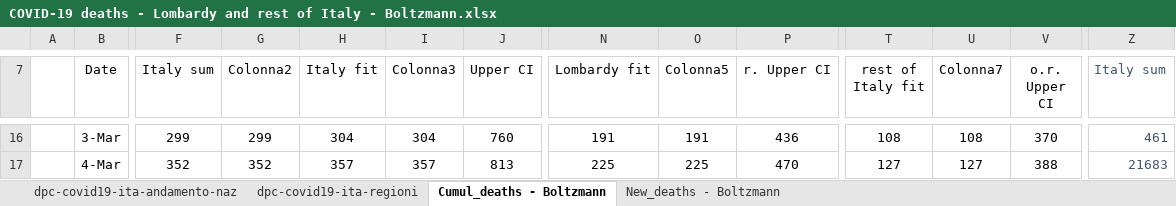
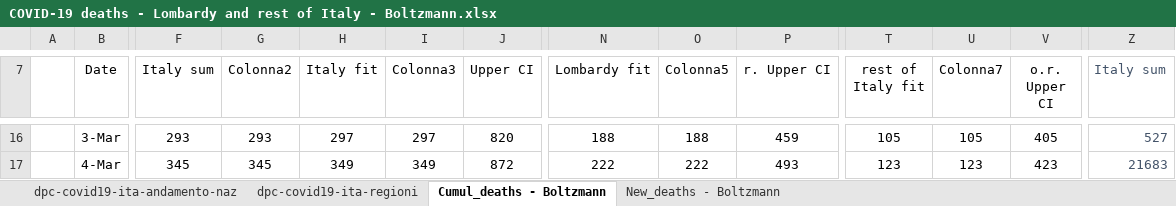
Before and after one commit to pfnali/Covid-19, an Excel workbook: COVID-19 deaths - Lombardy and rest of Italy - Boltzmann.xlsx, sheet Cumul_deaths - Boltzmann, drawn as a sheet; only a part is shown, gaps mark what is left out; values as stored, in another font and other column widths than the file's, no borders; charts and pictures and table styles not drawn; the diff covers the shown part only; the diff names each change by its address in the sheet, - before the commit and + after, or states it on an @@ line.

```diff
--- a/COVID-19 deaths - Lombardy and rest of Italy - Boltzmann.xlsx (sheet Cumul_deaths - Boltzmann)
+++ b/COVID-19 deaths - Lombardy and rest of Italy - Boltzmann.xlsx (sheet Cumul_deaths - Boltzmann)
-F16 (Italy sum): 299
+F16 (Italy sum): 293
-G16 (Colonna2): 299
+G16 (Colonna2): 293
-H16 (Italy fit): 304
+H16 (Italy fit): 297
-I16 (Colonna3): 304
+I16 (Colonna3): 297
-J16 (Upper CI): 760
+J16 (Upper CI): 820
-N16 (Lombardy fit): 191
+N16 (Lombardy fit): 188
-O16 (Colonna5): 191
+O16 (Colonna5): 188
-P16 (r. Upper CI): 436
+P16 (r. Upper CI): 459
-T16 (rest of Italy fit): 108
+T16 (rest of Italy fit): 105
-U16 (Colonna7): 108
+U16 (Colonna7): 105
-V16 (o.r. Upper CI): 370
+V16 (o.r. Upper CI): 405
-Z16 (Italy sum): 461
+Z16 (Italy sum): 527
-F17 (Italy sum): 352
+F17 (Italy sum): 345
-G17 (Colonna2): 352
+G17 (Colonna2): 345
-H17 (Italy fit): 357
+H17 (Italy fit): 349
-I17 (Colonna3): 357
+I17 (Colonna3): 349
-J17 (Upper CI): 813
+J17 (Upper CI): 872
-N17 (Lombardy fit): 225
+N17 (Lombardy fit): 222
-O17 (Colonna5): 225
+O17 (Colonna5): 222
-P17 (r. Upper CI): 470
+P17 (r. Upper CI): 493
-T17 (rest of Italy fit): 127
+T17 (rest of Italy fit): 123
-U17 (Colonna7): 127
+U17 (Colonna7): 123
-V17 (o.r. Upper CI): 388
+V17 (o.r. Upper CI): 423
```
Also changed, not shown: 28 added rows and 823 edited cells elsewhere in this sheet, sheet New_deaths - Boltzmann, sheet dpc-covid19-ita-regioni, sheet dpc-covid19-ita-andamento-naz, formulas that keep their value, hidden cells, charts or pictures.
